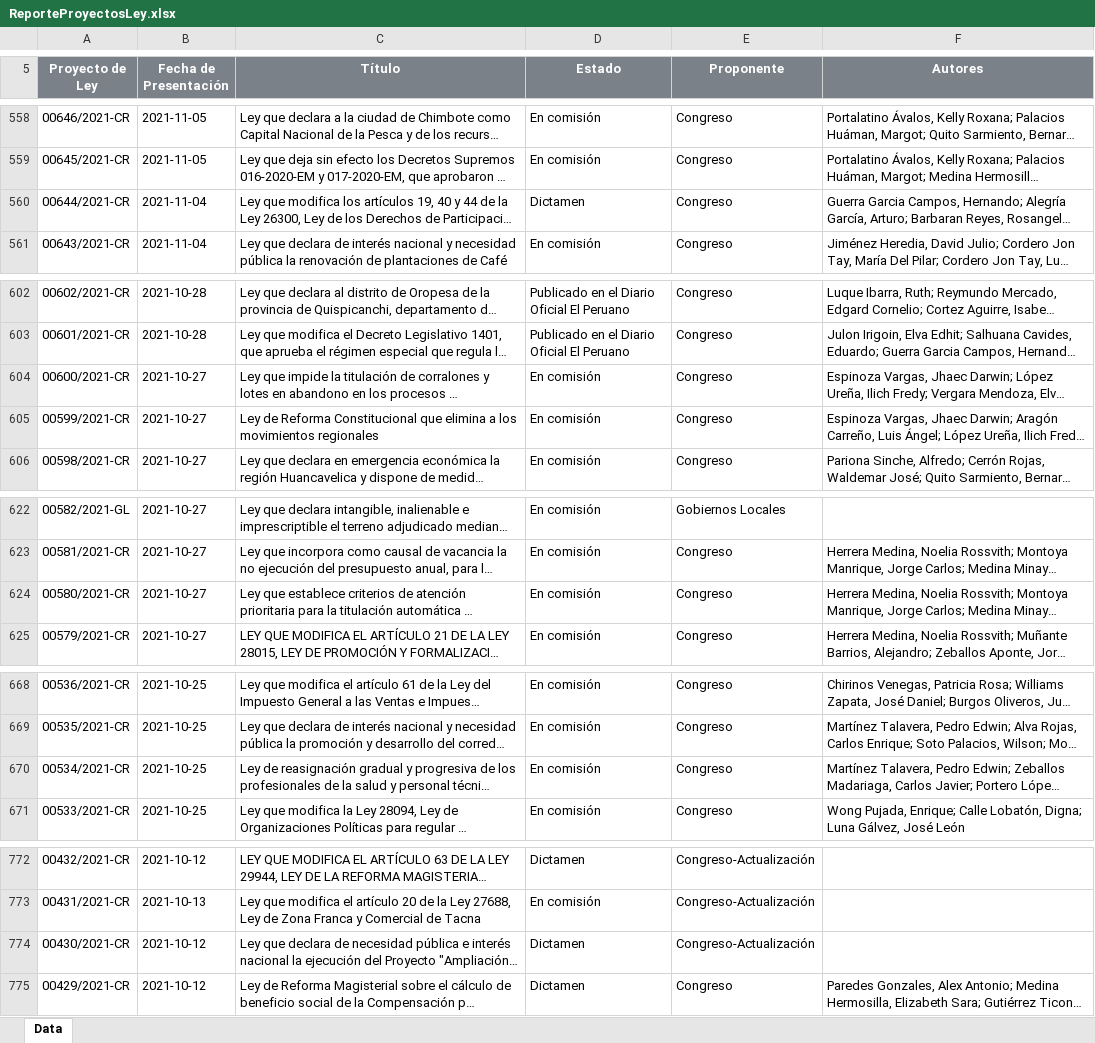
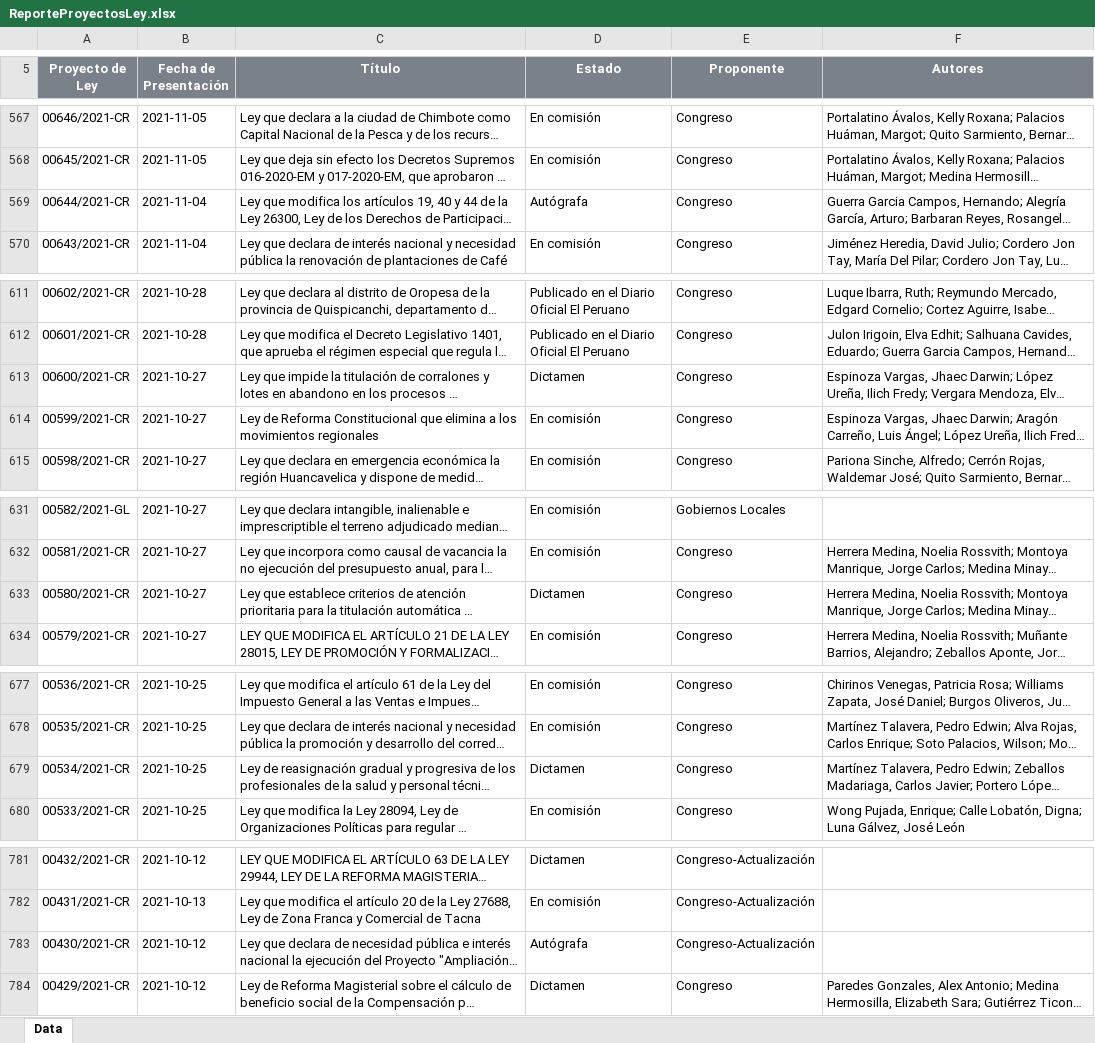
Before and after one commit to CesarAHN/congreso-peru-proyectos-de-ley, an Excel workbook: ReporteProyectosLey.xlsx, sheet Data, drawn as a sheet; only a part is shown, gaps mark what is left out; long unchanged cells end in …; values as stored, in another font and other column widths than the file's, no borders; charts and pictures not drawn; addresses are those after the commit; the diff covers the shown part only; the diff names each change by its address in the sheet, - before the commit and + after, or states it on an @@ line.

Commit message:
Fecha 26-01-2022

```diff
--- a/ReporteProyectosLey.xlsx (sheet Data)
+++ b/ReporteProyectosLey.xlsx (sheet Data)
-D569 (Estado): Dictamen
+D569 (Estado): Autógrafa
-D613 (Estado): En comisión
+D613 (Estado): Dictamen
-D633 (Estado): En comisión
+D633 (Estado): Dictamen
-D679 (Estado): En comisión
+D679 (Estado): Dictamen
-D783 (Estado): Dictamen
+D783 (Estado): Autógrafa
```
Also changed, not shown: 9 added rows and 14 edited cells elsewhere in this sheet, 17 other files.
